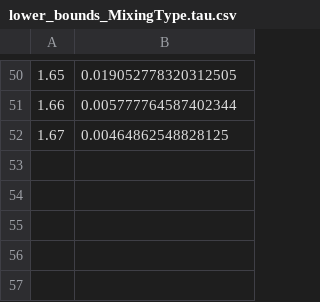
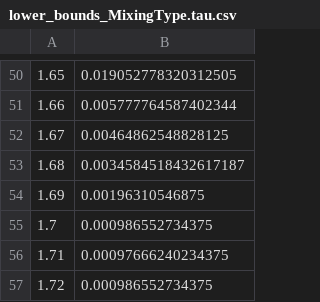
Before and after one commit to ryanbarouki/HNL_Dump, a CSV file: lower_bound_data/lower_bounds_MixingType.tau.csv, drawn as a sheet; only a part is shown, gaps mark what is left out.

Commit message:
more points

```diff
--- a/lower_bound_data/lower_bounds_MixingType.tau.csv
+++ b/lower_bound_data/lower_bounds_MixingType.tau.csv
@@ -52 +52,6 @@
 1.67,0.00464862548828125
+1.68,0.0034584518432617187
+1.69,0.00196310546875
+1.7,0.000986552734375
+1.71,0.00097666240234375
+1.72,0.000986552734375
```
